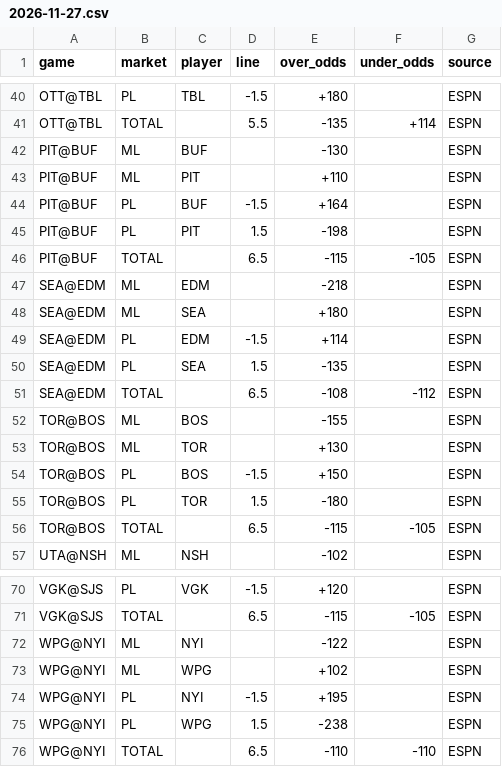
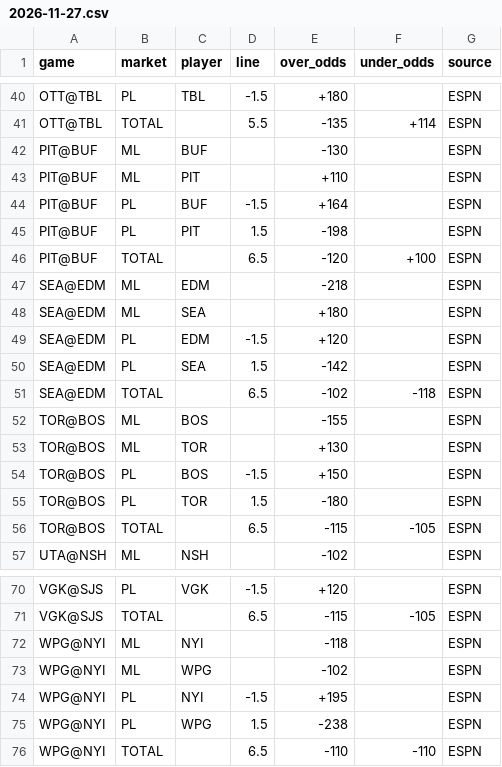
Before and after one commit to markdhooge-qbread/NHL-Model, a CSV file: lines/auto/2026-11-27.csv, drawn as a sheet; only a part is shown, gaps mark what is left out.

Commit message:
Free-feed DK lines 2026-11-27

```diff
--- a/lines/auto/2026-11-27.csv
+++ b/lines/auto/2026-11-27.csv
@@ -45,8 +45,8 @@ PIT@BUF,PL,BUF,-1.5,+164,,ESPN
 PIT@BUF,PL,PIT,1.5,-198,,ESPN
-PIT@BUF,TOTAL,,6.5,-115,-105,ESPN
+PIT@BUF,TOTAL,,6.5,-120,+100,ESPN
 SEA@EDM,ML,EDM,,-218,,ESPN
 SEA@EDM,ML,SEA,,+180,,ESPN
-SEA@EDM,PL,EDM,-1.5,+114,,ESPN
-SEA@EDM,PL,SEA,1.5,-135,,ESPN
-SEA@EDM,TOTAL,,6.5,-108,-112,ESPN
+SEA@EDM,PL,EDM,-1.5,+120,,ESPN
+SEA@EDM,PL,SEA,1.5,-142,,ESPN
+SEA@EDM,TOTAL,,6.5,-102,-118,ESPN
 TOR@BOS,ML,BOS,,-155,,ESPN
@@ -71,4 +71,4 @@ VGK@SJS,PL,VGK,-1.5,+120,,ESPN
 VGK@SJS,TOTAL,,6.5,-115,-105,ESPN
-WPG@NYI,ML,NYI,,-122,,ESPN
-WPG@NYI,ML,WPG,,+102,,ESPN
+WPG@NYI,ML,NYI,,-118,,ESPN
+WPG@NYI,ML,WPG,,-102,,ESPN
 WPG@NYI,PL,NYI,-1.5,+195,,ESPN
```
